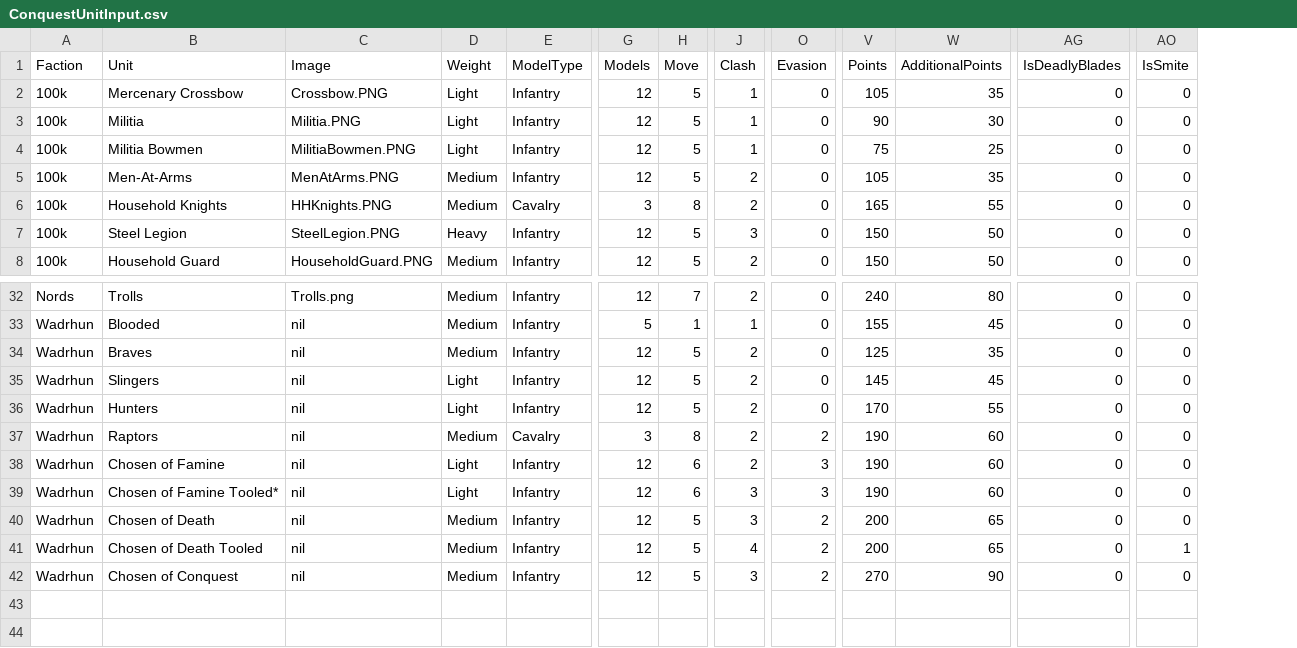
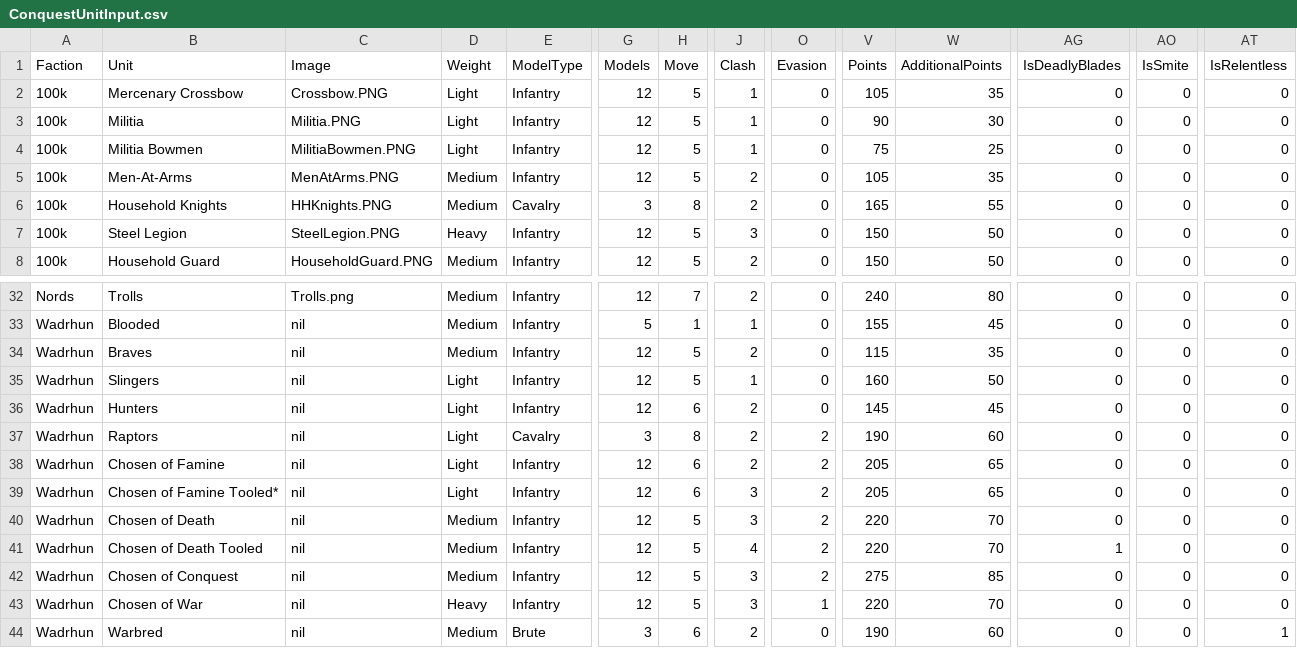
Before and after one commit to auticus/ConquestBuilder, a CSV file: ConquestBuilder/Data/ConquestUnitInput.csv, drawn as a sheet; only a part is shown, gaps mark what is left out; rows hold the shown columns only; the diff names each change by its address in the sheet, - before the commit and + after, or states it on an @@ line.

```diff
--- a/ConquestBuilder/Data/ConquestUnitInput.csv
+++ b/ConquestBuilder/Data/ConquestUnitInput.csv
+column AT (IsRelentless), rows 2-8: all 0; rows 32-42: all 0
-V34 (Points): 125
+V34 (Points): 115
-J35 (Clash): 2
+J35 (Clash): 1
-V35 (Points): 145
+V35 (Points): 160
-W35 (AdditionalPoints): 45
+W35 (AdditionalPoints): 50
-H36 (Move): 5
+H36 (Move): 6
-V36 (Points): 170
+V36 (Points): 145
-W36 (AdditionalPoints): 55
+W36 (AdditionalPoints): 45
-D37 (Weight): Medium
+D37 (Weight): Light
-O38:O39 (Evasion): 3
+O38:O39 (Evasion): 2
-V38:V39 (Points): 190
+V38:V39 (Points): 205
-W38:W39 (AdditionalPoints): 60
+W38:W39 (AdditionalPoints): 65
-V40:V41 (Points): 200
+V40:V41 (Points): 220
-W40:W41 (AdditionalPoints): 65
+W40:W41 (AdditionalPoints): 70
-AG41 (IsDeadlyBlades): 0
+AG41 (IsDeadlyBlades): 1
-AO41 (IsSmite): 1
+AO41 (IsSmite): 0
-V42 (Points): 270
+V42 (Points): 275
-W42 (AdditionalPoints): 90
+W42 (AdditionalPoints): 85
+row 43: Wadrhun | Chosen of War | nil | Heavy | Infantry | 12 | 5 | 3 | 1 | 220 | 70 | 0 | 0 | 0
+row 44: Wadrhun | Warbred | nil | Medium | Brute | 3 | 6 | 2 | 0 | 190 | 60 | 0 | 0 | 1
```
Also changed, not shown: 13 other files.
